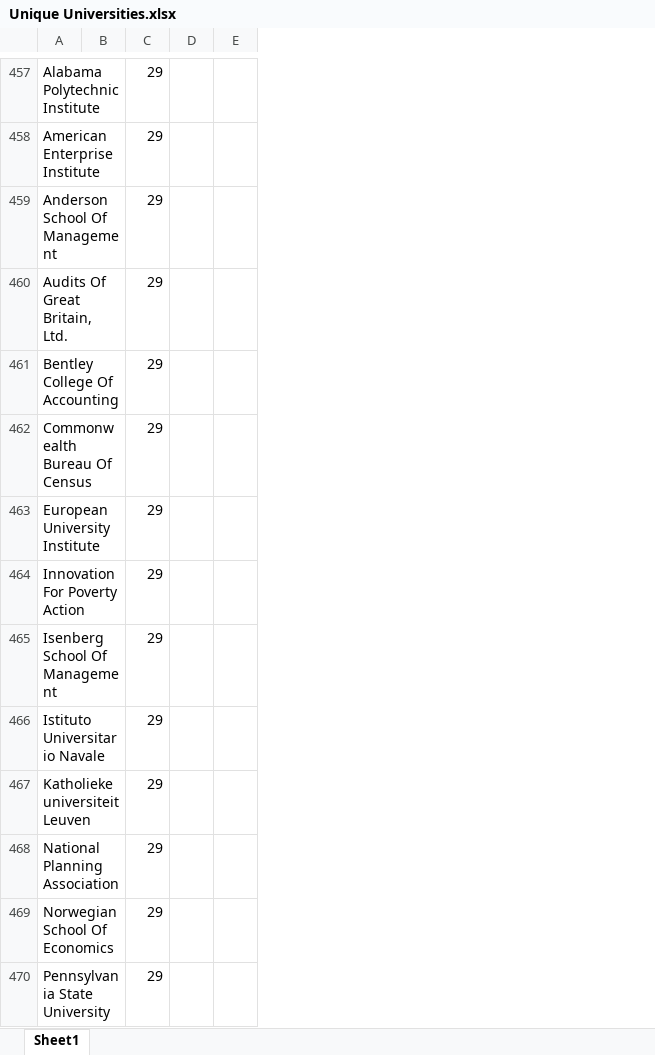
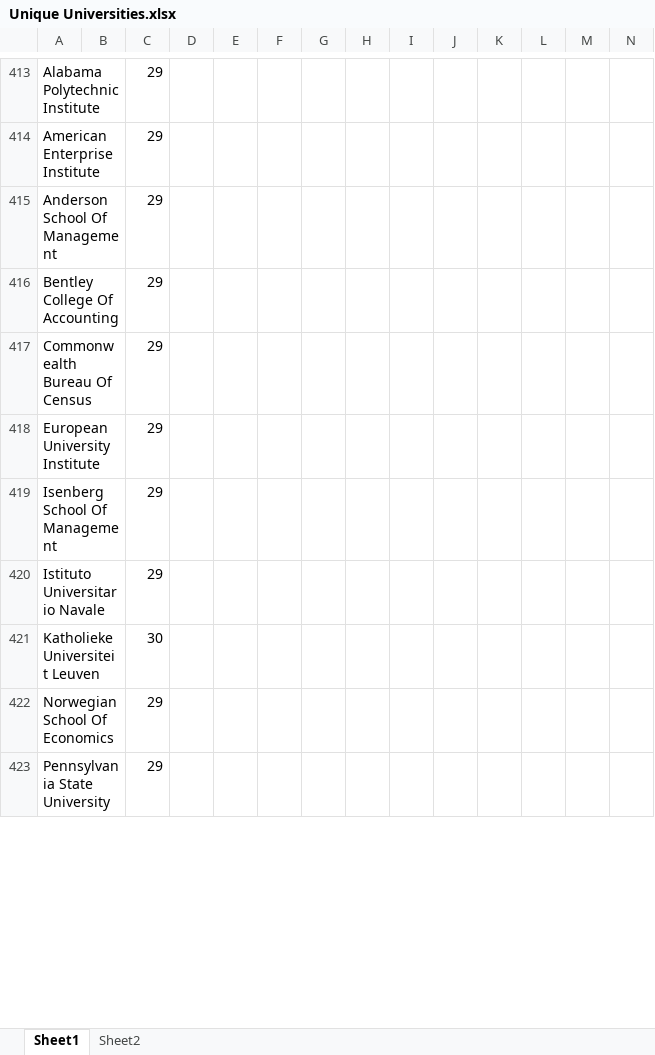
Before and after one commit to Matt970204/Affiliations_V2, an Excel workbook: 2_Extracting affilitations/2_Fuzzy matching/University list/Unique Universities.xlsx, sheet Sheet1, drawn as a sheet; only a part is shown, gaps mark what is left out; values as stored, in another font and other column widths than the file's, no borders; conditional formats not drawn; removed rows and columns are numbered as before the commit, all else as after; the diff covers the shown part only; the diff names each change by its address in the sheet, - before the commit and + after, or states it on an @@ line.

```diff
--- a/2_Extracting affilitations/2_Fuzzy matching/University list/Unique Universities.xlsx (sheet Sheet1)
+++ b/2_Extracting affilitations/2_Fuzzy matching/University list/Unique Universities.xlsx (sheet Sheet1)
+sheet tab: Sheet2
+column F, empty
+column G, empty
+column H, empty
+column I, empty
+column J, empty
+column K, empty
+column L, empty
+column M, empty
+column N, empty
-row 460: Audits Of Great Britain, Ltd. |  | 29
-row 464: Innovation For Poverty Action |  | 29
-row 467: Katholiekeuniversiteit Leuven |  | 29
-row 468: National Planning Association |  | 29
+row 421: Katholieke Universiteit Leuven |  | 30
```
Also changed, not shown: 163 added rows, 78 removed rows, 3 edited cells and cell formats elsewhere in this sheet, formulas that keep their value, 2_Extracting affilitations/2_Fuzzy matching/JPE/JPE_melted_master.xlsx, 2_Extracting affilitations/2_Fuzzy matching/JPE/Test files/JPE_melted_master_aff_count.xlsx, 6 other files.
